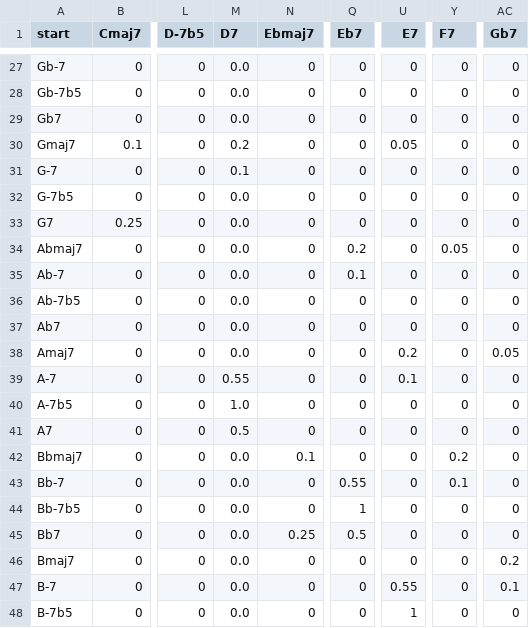
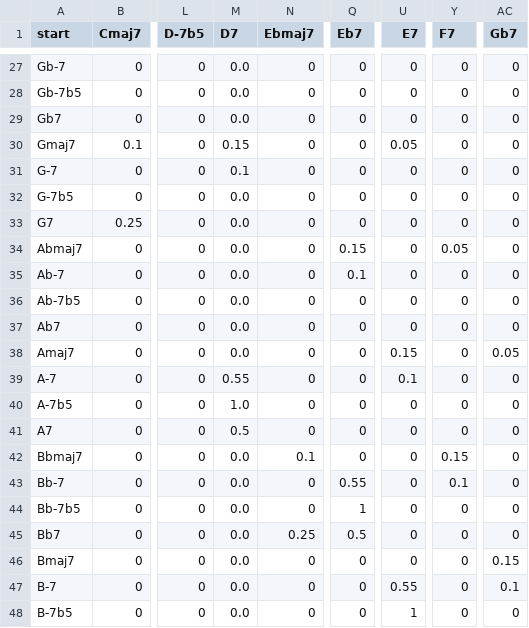
Before and after one commit to wchen777/CoreaChord, a CSV file: scripts/t-mat-low.csv, drawn as a sheet; only a part is shown, gaps mark what is left out; the diff covers the shown part only; the diff names each change by its address in the sheet, - before the commit and + after, or states it on an @@ line.

```diff
--- a/scripts/t-mat-low.csv
+++ b/scripts/t-mat-low.csv
-M30 (D7): 0.2
+M30 (D7): 0.15
-Q34 (Eb7): 0.2
+Q34 (Eb7): 0.15
-U38 (E7): 0.2
+U38 (E7): 0.15
-Y42 (F7): 0.2
+Y42 (F7): 0.15
-AC46 (Gb7): 0.2
+AC46 (Gb7): 0.15
```
Also changed, not shown: 7 edited cells elsewhere in this file, 1 other file.
